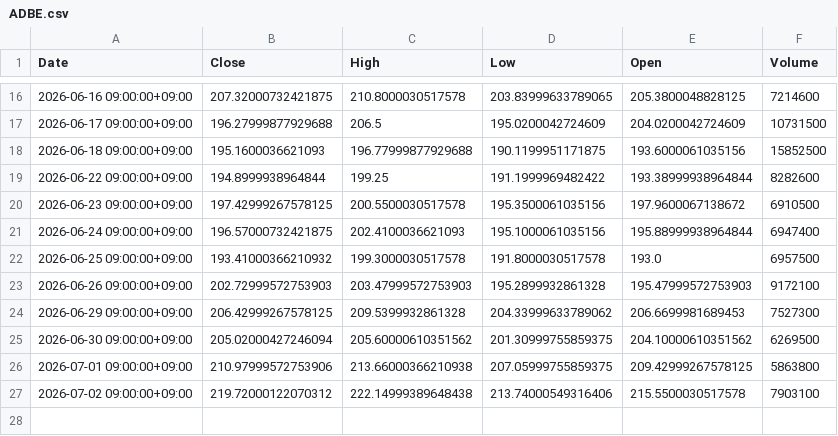
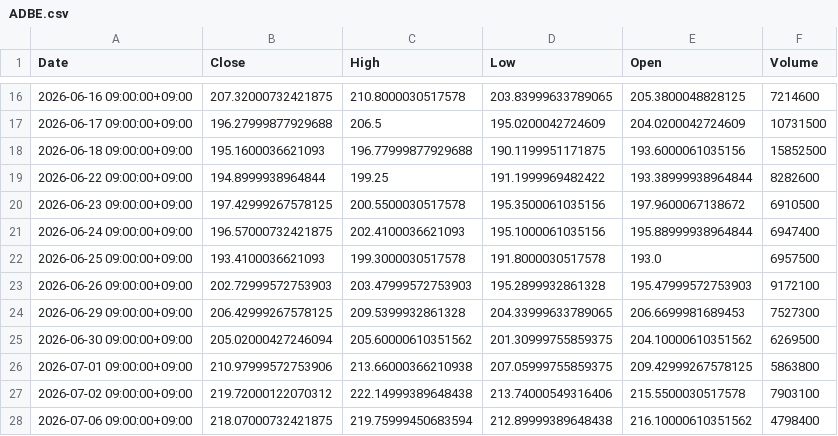
Before and after one commit to libelolen57-dotcom/j-titan, a CSV file: data/us/ADBE.csv, drawn as a sheet; only a part is shown, gaps mark what is left out.

```diff
--- a/data/us/ADBE.csv
+++ b/data/us/ADBE.csv
@@ -21,5 +21,5 @@ Date,Close,High,Low,Open,Volume
 2026-06-24 09:00:00+09:00,196.57000732421875,202.4100036621093,195.1000061035156,195.88999938964844,6947400
-2026-06-25 09:00:00+09:00,193.41000366210932,199.3000030517578,191.8000030517578,193.0,6957500
+2026-06-25 09:00:00+09:00,193.4100036621093,199.3000030517578,191.8000030517578,193.0,6957500
 2026-06-26 09:00:00+09:00,202.72999572753903,203.47999572753903,195.2899932861328,195.47999572753903,9172100
-2026-06-29 09:00:00+09:00,206.42999267578125,209.5399932861328,204.33999633789062,206.6699981689453,7527300
+2026-06-29 09:00:00+09:00,206.42999267578125,209.5399932861328,204.33999633789065,206.6699981689453,7527300
 2026-06-30 09:00:00+09:00,205.02000427246094,205.60000610351562,201.30999755859375,204.10000610351562,6269500
@@ -27 +27,2 @@ Date,Close,High,Low,Open,Volume
 2026-07-02 09:00:00+09:00,219.72000122070312,222.14999389648438,213.74000549316406,215.5500030517578,7903100
+2026-07-06 09:00:00+09:00,218.07000732421875,219.75999450683594,212.89999389648438,216.10000610351562,4798400
```
Also changed, not shown: data/us/CRM.csv, data/us/CVX.csv, 38 other files.
